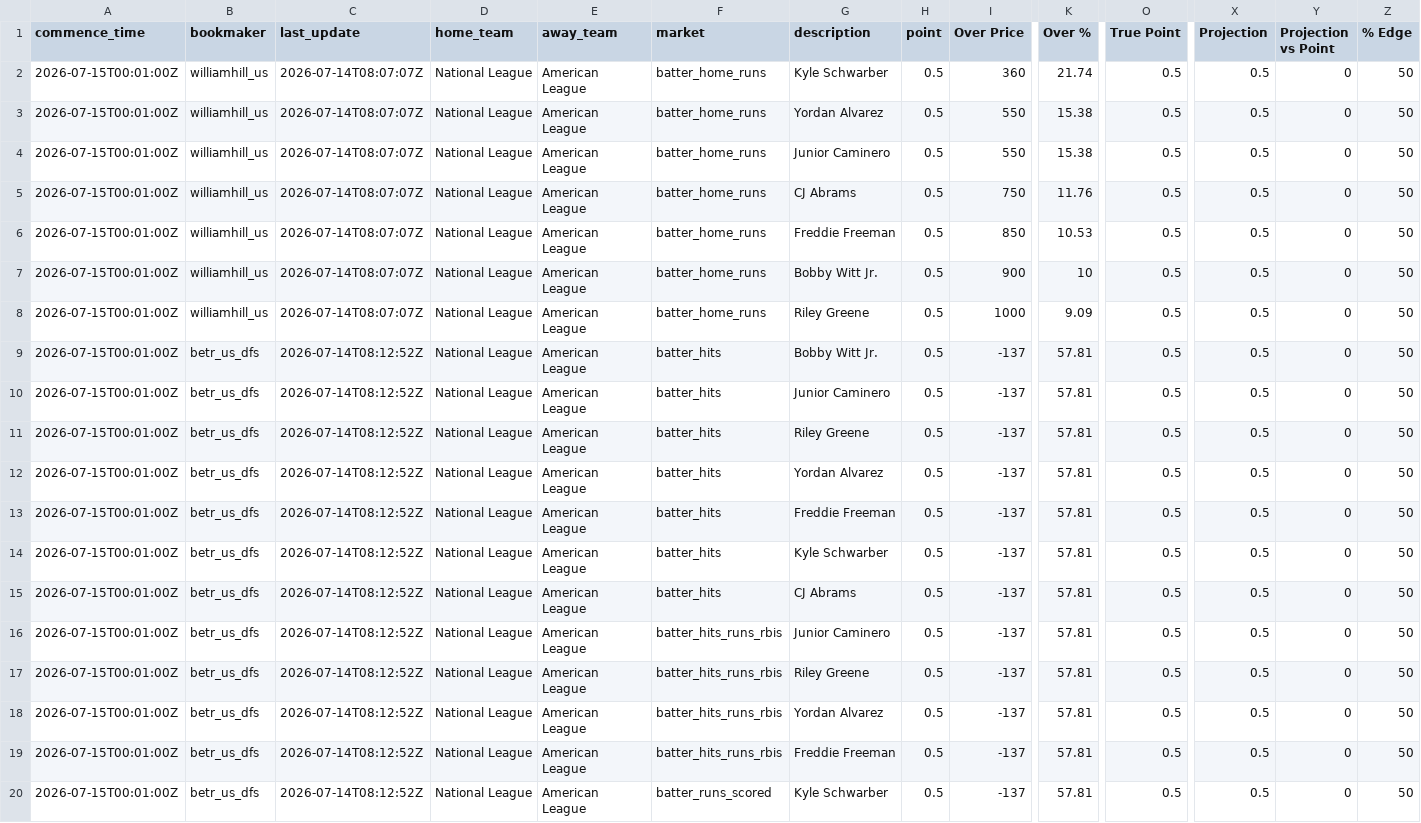
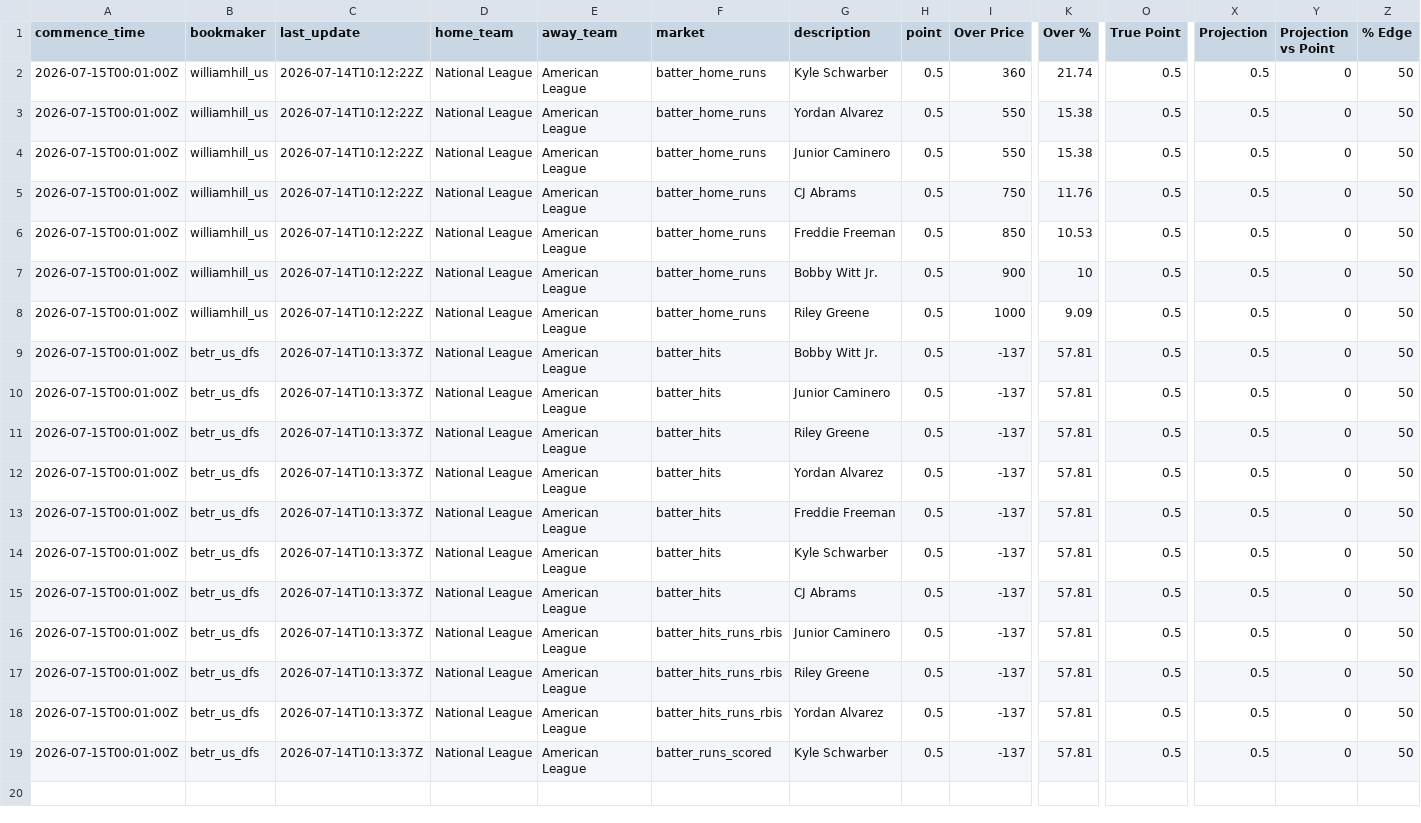
Before and after one commit to 925Sports/mlb-prop-optimizer, a CSV file: data/combo_data.csv, drawn as a sheet; only a part is shown, gaps mark what is left out; removed rows and columns are numbered as before the commit, all else as after; rows hold the shown columns only; the diff names each change by its address in the sheet, - before the commit and + after, or states it on an @@ line.

```diff
--- a/data/combo_data.csv
+++ b/data/combo_data.csv
-C2:C8 (last_update): 2026-07-14T08:07:07Z
+C2:C8 (last_update): 2026-07-14T10:12:22Z
-C9:C18 (last_update): 2026-07-14T08:12:52Z
+C9:C18 (last_update): 2026-07-14T10:13:37Z
-row 19: 2026-07-15T00:01:00Z | betr_us_dfs | 2026-07-14T08:12:52Z | National League | American League | batter_hits_runs_rbis | Freddie Freeman | 0.5 | -137 | 57.81 | 0.5 | 0.5 | 0 | 50
-C19 (last_update): 2026-07-14T08:12:52Z
+C19 (last_update): 2026-07-14T10:13:37Z
```
